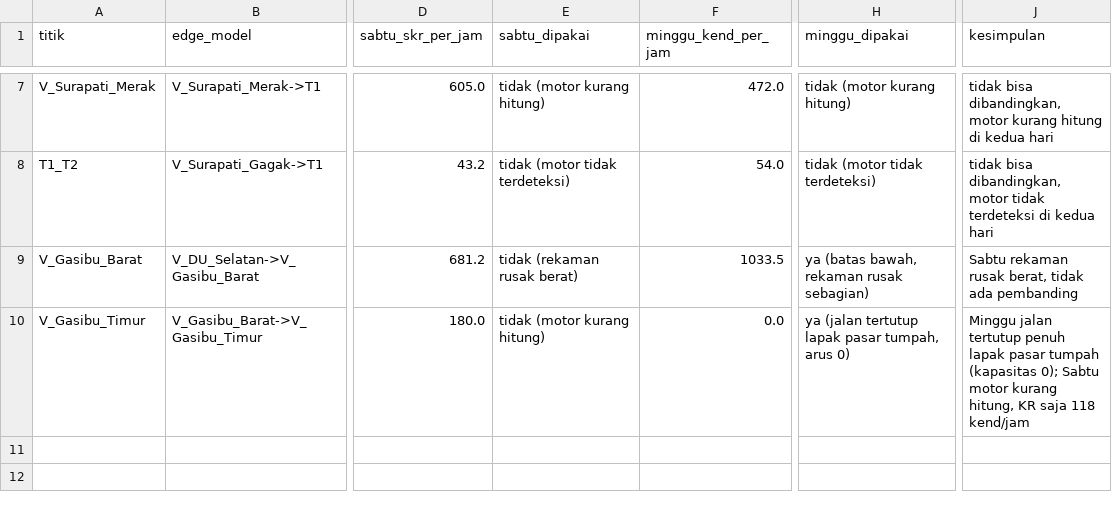
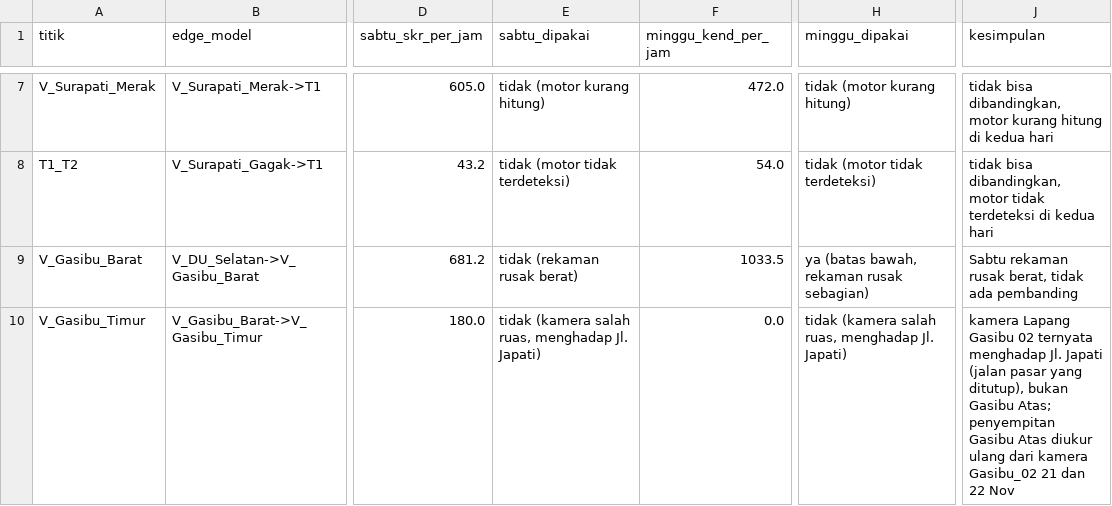
Before and after one commit to evangelist77/tubes-25TI2102P-matdis-praktek, a CSV file: hitung-kendaraan/hasil_hitung/banding_cctv_sabtu_minggu.csv, drawn as a sheet; only a part is shown, gaps mark what is left out; the diff names each change by its address in the sheet, - before the commit and + after, or states it on an @@ line.

Commit message:
hitung-kendaraan: kesimpulan Gasibu Timur di perbandingan Sabtu dan Minggu dikoreksi

```diff
--- a/hitung-kendaraan/hasil_hitung/banding_cctv_sabtu_minggu.csv
+++ b/hitung-kendaraan/hasil_hitung/banding_cctv_sabtu_minggu.csv
-E10 (sabtu_dipakai): tidak (motor kurang hitung)
+E10 (sabtu_dipakai): tidak (kamera salah ruas, menghadap Jl. Japati)
-H10 (minggu_dipakai): ya (jalan tertutup lapak pasar tumpah, arus 0)
+H10 (minggu_dipakai): tidak (kamera salah ruas, menghadap Jl. Japati)
-J10 (kesimpulan): Minggu jalan tertutup penuh lapak pasar tumpah (kapasitas 0); Sabtu motor kurang hitung, KR saja 118 kend/jam
+J10 (kesimpulan): kamera Lapang Gasibu 02 ternyata menghadap Jl. Japati (jalan pasar yang ditutup), bukan Gasibu Atas; penyempitan Gasibu Atas diukur ulang dari kamera Gasibu_02 21 dan 22 Nov
```
